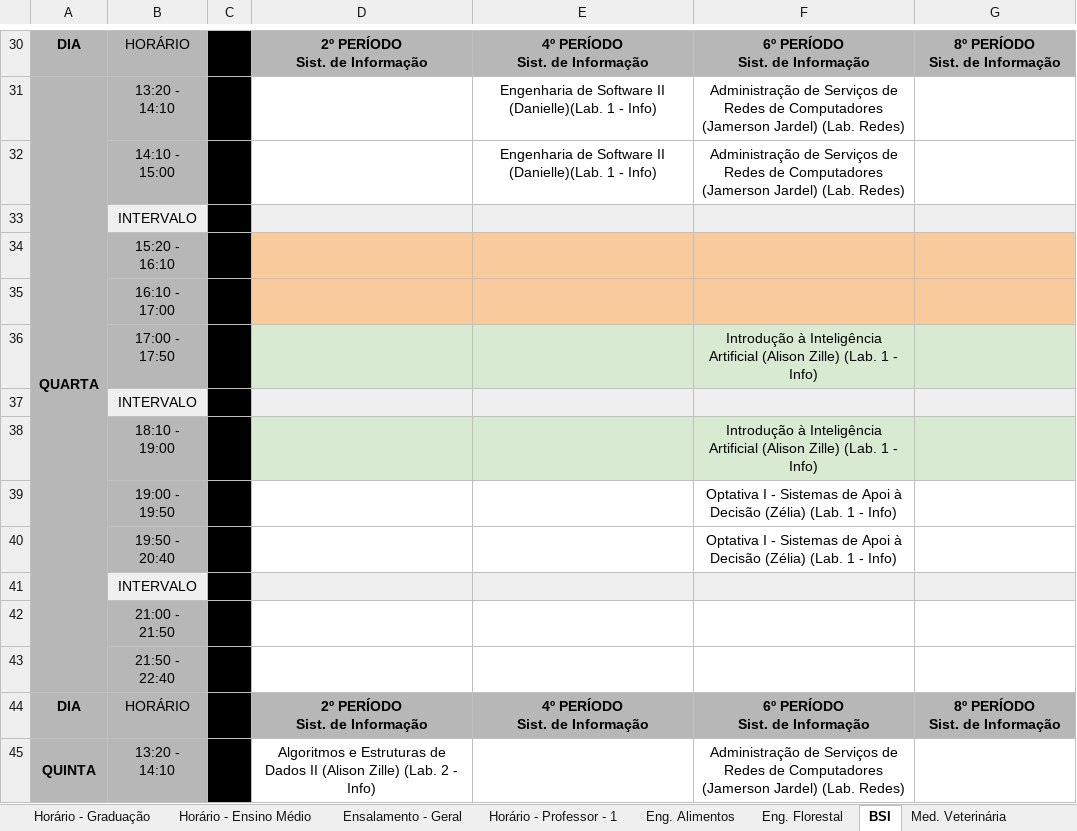
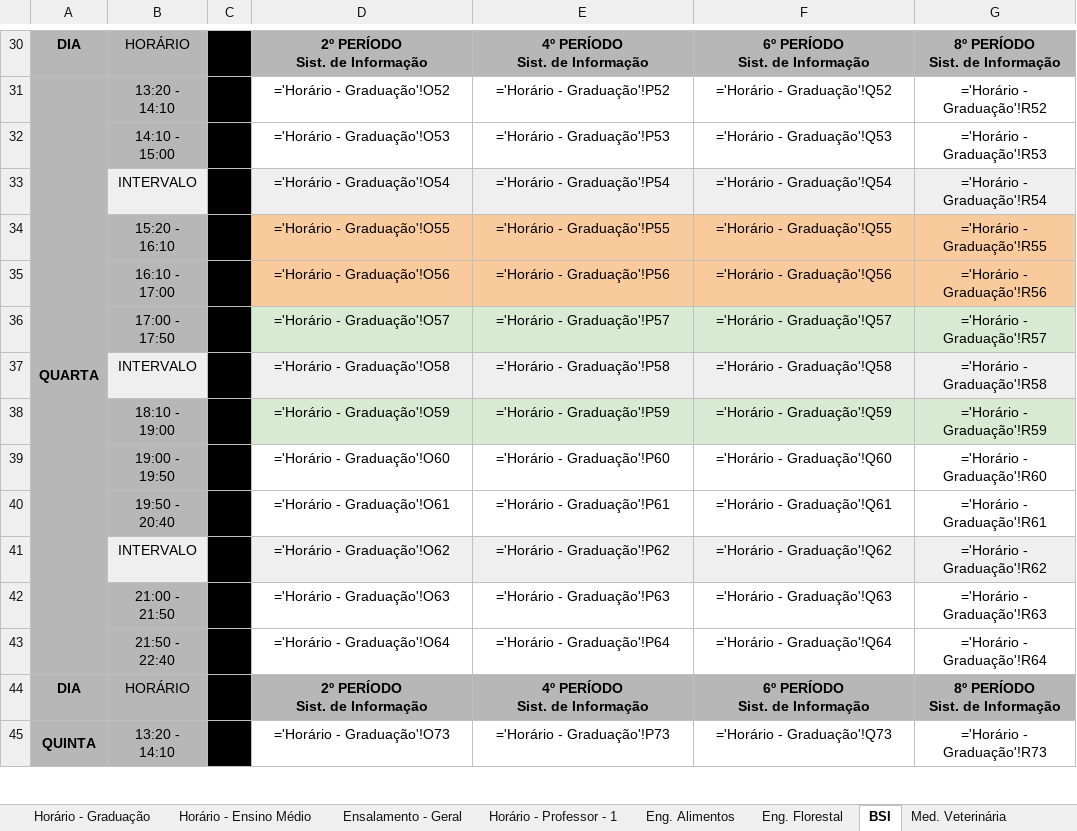
Before and after one commit to MuriloSG/TCC-Murilo-Goncalves, an Excel workbook: sources/planilha_example.xlsx, sheet BSI, drawn as a sheet; only a part is shown, gaps mark what is left out; values as stored, in another font and other column widths than the file's, no borders; formulas without a stored value are shown as written; charts and pictures not drawn; removed rows and columns are numbered as before the commit, all else as after; the diff covers the shown part only; the diff names each change by its address in the sheet, - before the commit and + after, or states it on an @@ line.

```diff
--- a/sources/planilha_example.xlsx (sheet BSI)
+++ b/sources/planilha_example.xlsx (sheet BSI)
-D31: (empty)
+D31: ='Horário - Graduação'!O52
-E31: Engenharia de Software II (Danielle)(Lab. 1 - Info)
+E31: ='Horário - Graduação'!P52
-F31: Administração de Serviços de Redes de Computadores (Jamerson Jardel) (Lab. Redes)
+F31: ='Horário - Graduação'!Q52
-G31: (empty)
+G31: ='Horário - Graduação'!R52
-row 32:  | 14:10 - 15:00 |  |  | Engenharia de Software II (Danielle)(Lab. 1 - Info) | Administração de Serviços de Redes de Computadores (Jamerson Jardel) (Lab. Redes)
-row 33:  | INTERVALO
-row 34:  | 15:20 - 16:10
-row 35:  | 16:10 - 17:00
-row 36:  | 17:00 - 17:50 |  |  |  | Introdução à Inteligência Artificial (Alison Zille) (Lab. 1 - Info)
-row 37:  | INTERVALO
-row 38:  | 18:10 - 19:00 |  |  |  | Introdução à Inteligência Artificial (Alison Zille) (Lab. 1 - Info)
-row 39:  | 19:00 - 19:50 |  |  |  | Optativa I - Sistemas de Apoi à Decisão (Zélia) (Lab. 1 - Info)
-row 40:  | 19:50 - 20:40 |  |  |  | Optativa I - Sistemas de Apoi à Decisão (Zélia) (Lab. 1 - Info)
-row 41:  | INTERVALO
-row 42:  | 21:00 - 21:50
-row 43:  | 21:50 - 22:40
+row 32:  | 14:10 - 15:00 |  | ='Horário - Graduação'!O53 | ='Horário - Graduação'!P53 | ='Horário - Graduação'!Q53 | ='Horário - Graduação'!R53
+row 33:  | INTERVALO |  | ='Horário - Graduação'!O54 | ='Horário - Graduação'!P54 | ='Horário - Graduação'!Q54 | ='Horário - Graduação'!R54
+row 34:  | 15:20 - 16:10 |  | ='Horário - Graduação'!O55 | ='Horário - Graduação'!P55 | ='Horário - Graduação'!Q55 | ='Horário - Graduação'!R55
+row 35:  | 16:10 - 17:00 |  | ='Horário - Graduação'!O56 | ='Horário - Graduação'!P56 | ='Horário - Graduação'!Q56 | ='Horário - Graduação'!R56
+row 36:  | 17:00 - 17:50 |  | ='Horário - Graduação'!O57 | ='Horário - Graduação'!P57 | ='Horário - Graduação'!Q57 | ='Horário - Graduação'!R57
+row 37:  | INTERVALO |  | ='Horário - Graduação'!O58 | ='Horário - Graduação'!P58 | ='Horário - Graduação'!Q58 | ='Horário - Graduação'!R58
+row 38:  | 18:10 - 19:00 |  | ='Horário - Graduação'!O59 | ='Horário - Graduação'!P59 | ='Horário - Graduação'!Q59 | ='Horário - Graduação'!R59
+row 39:  | 19:00 - 19:50 |  | ='Horário - Graduação'!O60 | ='Horário - Graduação'!P60 | ='Horário - Graduação'!Q60 | ='Horário - Graduação'!R60
+row 40:  | 19:50 - 20:40 |  | ='Horário - Graduação'!O61 | ='Horário - Graduação'!P61 | ='Horário - Graduação'!Q61 | ='Horário - Graduação'!R61
+row 41:  | INTERVALO |  | ='Horário - Graduação'!O62 | ='Horário - Graduação'!P62 | ='Horário - Graduação'!Q62 | ='Horário - Graduação'!R62
+row 42:  | 21:00 - 21:50 |  | ='Horário - Graduação'!O63 | ='Horário - Graduação'!P63 | ='Horário - Graduação'!Q63 | ='Horário - Graduação'!R63
+row 43:  | 21:50 - 22:40 |  | ='Horário - Graduação'!O64 | ='Horário - Graduação'!P64 | ='Horário - Graduação'!Q64 | ='Horário - Graduação'!R64
-D45: Algoritmos e Estruturas de Dados II (Alison Zille) (Lab. 2 - Info)
+D45: ='Horário - Graduação'!O73
-E45: (empty)
+E45: ='Horário - Graduação'!P73
-F45: Administração de Serviços de Redes de Computadores (Jamerson Jardel) (Lab. Redes)
+F45: ='Horário - Graduação'!Q73
-G45: (empty)
+G45: ='Horário - Graduação'!R73
```
Also changed, not shown: 48 added rows, 48 removed rows and 12 edited cells elsewhere in this sheet, sheet Med. Veterinária, sheet Eng. Florestal, sheet Eng. Alimentos, sheet Horário - Professor - Separado, sheet Lic. em Pedagogia, sheet Lic. Ciências Biológicas, 8 more sheets, formulas that keep their value, charts or pictures, 48 other files.
